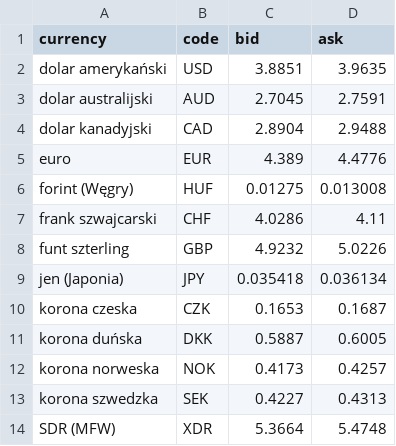
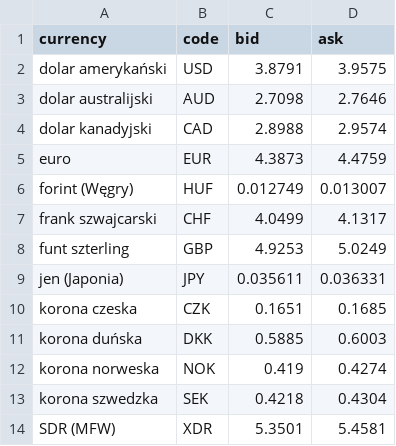
Before and after one commit to artcom-rapa/currency_converter, a CSV file: rates.csv, drawn as a sheet.

Commit message:
Add files calculate_value.html. Change app.py, index.html, style.css

```diff
--- a/rates.csv
+++ b/rates.csv
@@ -1,14 +1,14 @@
 currency;code;bid;ask
-dolar amerykański;USD;3.8851;3.9635
-dolar australijski;AUD;2.7045;2.7591
-dolar kanadyjski;CAD;2.8904;2.9488
-euro;EUR;4.389;4.4776
-forint (Węgry);HUF;0.01275;0.013008
-frank szwajcarski;CHF;4.0286;4.11
-funt szterling;GBP;4.9232;5.0226
-jen (Japonia);JPY;0.035418;0.036134
-korona czeska;CZK;0.1653;0.1687
-korona duńska;DKK;0.5887;0.6005
-korona norweska;NOK;0.4173;0.4257
-korona szwedzka;SEK;0.4227;0.4313
-SDR (MFW);XDR;5.3664;5.4748
+dolar amerykański;USD;3.8791;3.9575
+dolar australijski;AUD;2.7098;2.7646
+dolar kanadyjski;CAD;2.8988;2.9574
+euro;EUR;4.3873;4.4759
+forint (Węgry);HUF;0.012749;0.013007
+frank szwajcarski;CHF;4.0499;4.1317
+funt szterling;GBP;4.9253;5.0249
+jen (Japonia);JPY;0.035611;0.036331
+korona czeska;CZK;0.1651;0.1685
+korona duńska;DKK;0.5885;0.6003
+korona norweska;NOK;0.419;0.4274
+korona szwedzka;SEK;0.4218;0.4304
+SDR (MFW);XDR;5.3501;5.4581
```
Also changed, not shown: 4 other files.
